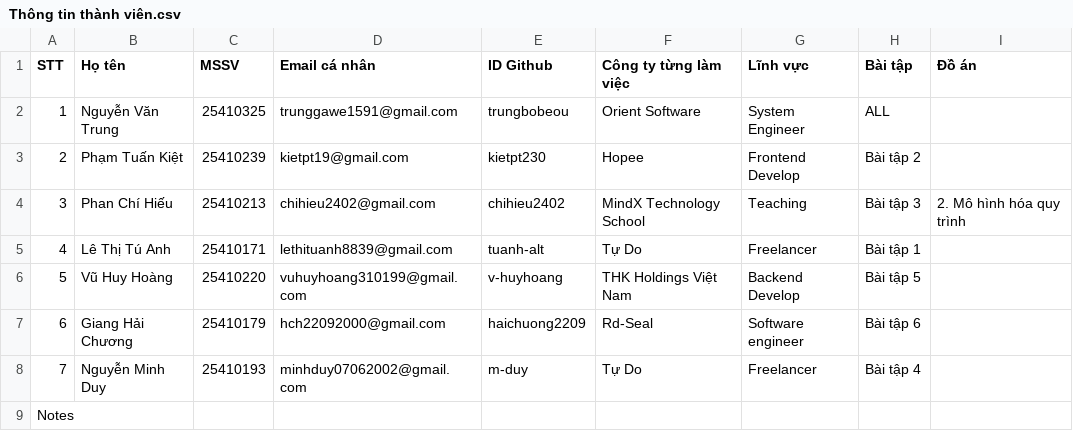
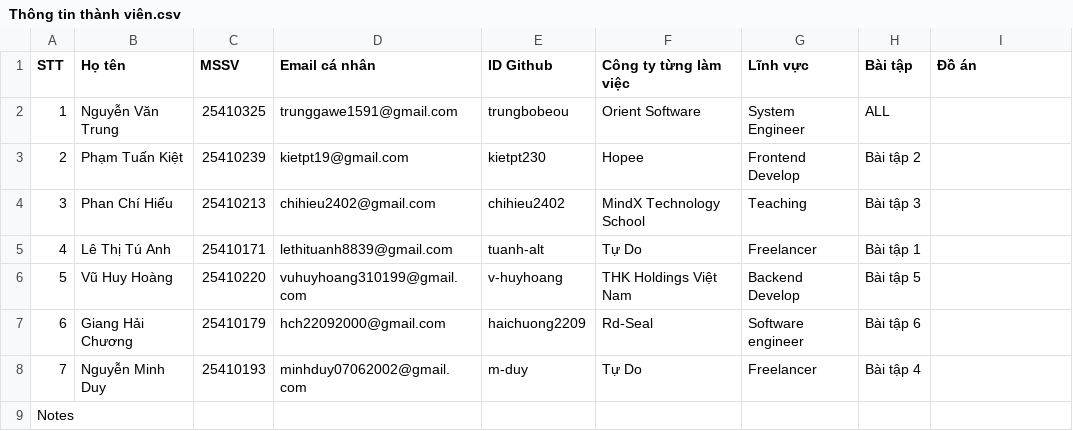
Before and after one commit to haichuong2209/IE203_HTQT_QTNV, a CSV file: Thông tin thành viên.csv, drawn as a sheet.

Commit message:
Revert "Update 2. Mô hình hóa quy trình"
This reverts commit 0218bdba876f2f8205e0a5dbd0703e4f28f40e3a.

```diff
--- a/Thông tin thành viên.csv
+++ b/Thông tin thành viên.csv
@@ -3,3 +3,3 @@ STT,Họ tên,MSSV,Email cá nhân,ID Github,Công ty từng làm việc,Lĩnh v
 2,Phạm Tuấn Kiệt,25410239,kietpt19@gmail.com,kietpt230,Hopee,Frontend Develop,Bài tập 2,
-3,Phan Chí Hiếu ,25410213,chihieu2402@gmail.com,chihieu2402,MindX Technology School,Teaching,Bài tập 3, 2. Mô hình hóa quy trình
+3,Phan Chí Hiếu ,25410213,chihieu2402@gmail.com,chihieu2402,MindX Technology School,Teaching,Bài tập 3,
 4,Lê Thị Tú Anh,25410171,lethituanh8839@gmail.com,tuanh-alt,Tự Do,Freelancer,Bài tập 1,
```
